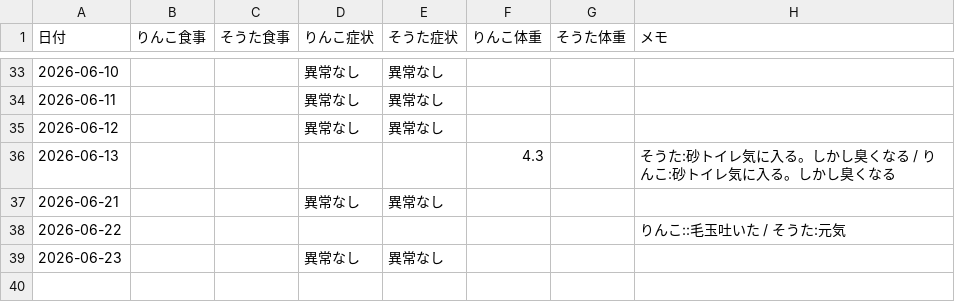
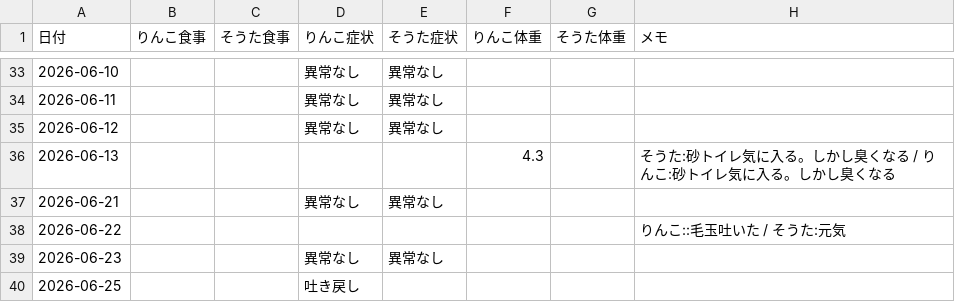
Before and after one commit to zeph94zeph/health-weather-cats, a CSV file: 猫の健康記録.csv, drawn as a sheet; only a part is shown, gaps mark what is left out; the diff names each change by its address in the sheet, - before the commit and + after, or states it on an @@ line.

Commit message:
🐱 2026-06-25 りんこ吐き戻し

```diff
--- a/猫の健康記録.csv
+++ b/猫の健康記録.csv
+row 40: 2026-06-25 |  |  | 吐き戻し
```
